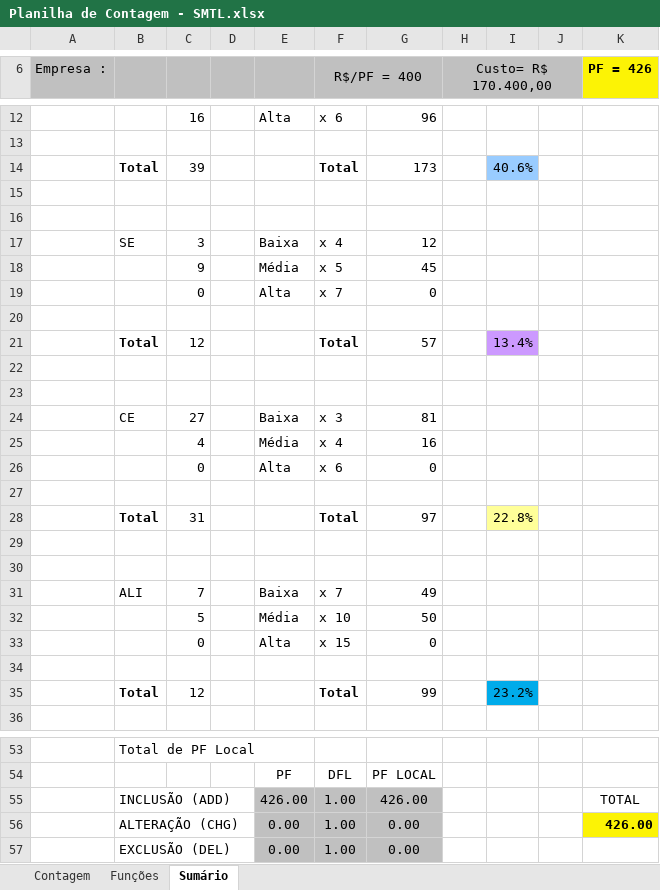
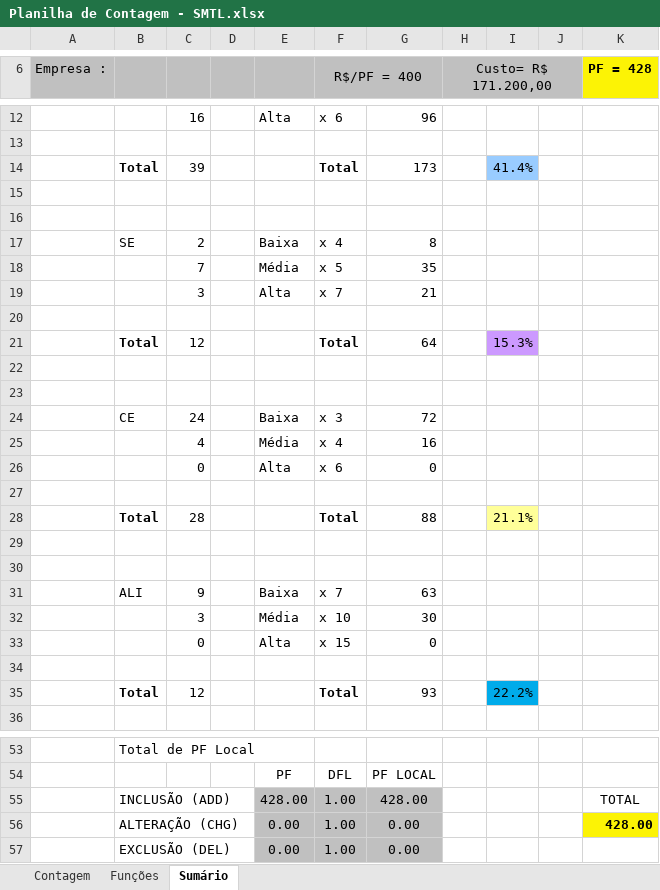
Before and after one commit to reekaredo/SMTL, an Excel workbook: 2-Requisitos/2.5-Planilha_de_Contagem/Planilha de Contagem - SMTL.xlsx, sheet Sumário, drawn as a sheet; only a part is shown, gaps mark what is left out; values as stored, in another font and other column widths than the file's, no borders; charts and pictures not drawn; removed rows and columns are numbered as before the commit, all else as after; the diff covers the shown part only; the diff names each change by its address in the sheet, - before the commit and + after, or states it on an @@ line.

```diff
--- a/2-Requisitos/2.5-Planilha_de_Contagem/Planilha de Contagem - SMTL.xlsx (sheet Sumário)
+++ b/2-Requisitos/2.5-Planilha_de_Contagem/Planilha de Contagem - SMTL.xlsx (sheet Sumário)
-H6: Custo= R$ 170.400,00
+H6: Custo= R$ 171.200,00
-K6: PF = 426
+K6: PF = 428
-I14: 40.6%
+I14: 41.4%
-C17: 3
+C17: 2
-G17: 12
+G17: 8
-C18: 9
+C18: 7
-G18: 45
+G18: 35
-C19: 0
+C19: 3
-G19: 0
+G19: 21
-G21: 57
+G21: 64
-I21: 13.4%
+I21: 15.3%
-C24: 27
+C24: 24
-G24: 81
+G24: 72
-row 28:  | Total | 31 |  |  | Total | 97 |  | 22.8%
+row 28:  | Total | 28 |  |  | Total | 88 |  | 21.1%
-C31: 7
+C31: 9
-G31: 49
+G31: 63
-C32: 5
+C32: 3
-G32: 50
+G32: 30
-G35: 99
+G35: 93
-I35: 23.2%
+I35: 22.2%
-E55: 426.00
+E55: 428.00
-G55: 426.00
+G55: 428.00
-K56 (PF = 428): 426.00
+K56 (PF = 428): 428.00
```
Also changed, not shown: 2 edited cells elsewhere in this sheet, sheet Funções, sheet Contagem, formulas that keep their value, hidden cells, charts or pictures.
